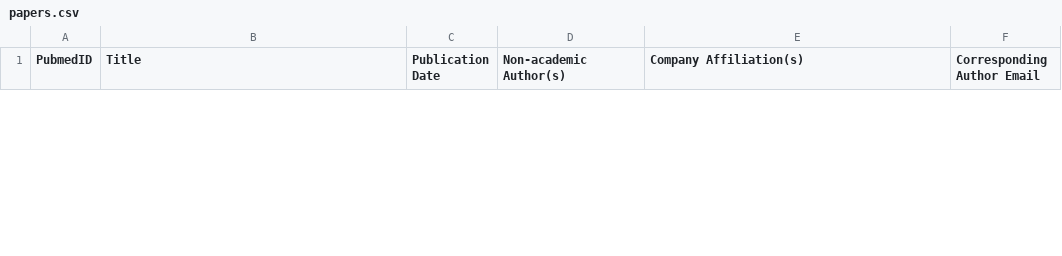
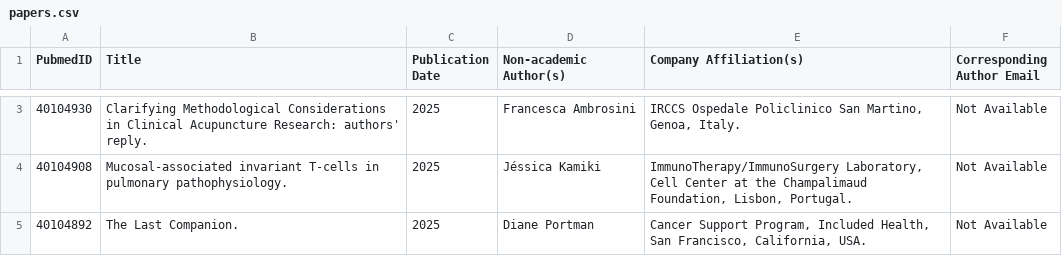
Before and after one commit to Aliveni1702/ResearchPapers, a CSV file: papers.csv, drawn as a sheet; only a part is shown, gaps mark what is left out; the diff covers the shown part only; the diff names each change by its address in the sheet, - before the commit and + after, or states it on an @@ line.

```diff
--- a/papers.csv
+++ b/papers.csv
+row 3: 40104930 | Clarifying Methodological Considerations in Clinical Acupuncture Research: authors' reply. | 2025 | Francesca Ambrosini | IRCCS Ospedale Policlinico San Martino, Genoa, Italy. | Not Available
+row 4: 40104908 | Mucosal-associated invariant T-cells in pulmonary pathophysiology. | 2025 | Jéssica Kamiki | ImmunoTherapy/ImmunoSurgery Laboratory, Cell Center at the Champalimaud Foundation, Lisbon, Portugal. | Not Available
+row 5: 40104892 | The Last Companion. | 2025 | Diane Portman | Cancer Support Program, Included Health, San Francisco, California, USA. | Not Available
```
Also changed, not shown: 3 added rows and 3 removed rows elsewhere in this file, 4 other files.
